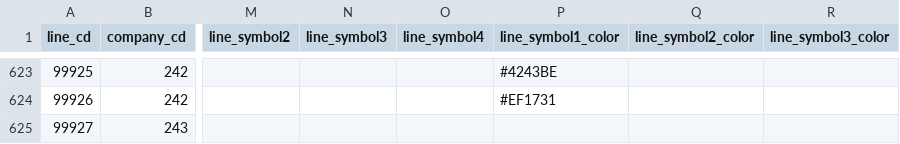
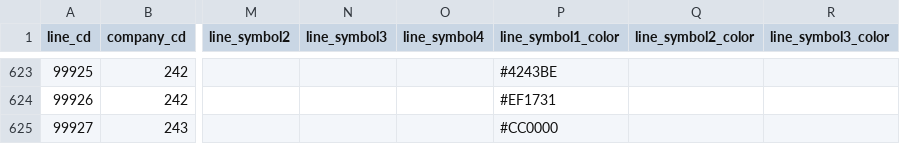
Before and after one commit to TrainLCD/StationAPI, a CSV file: data/2!lines.csv, drawn as a sheet; only a part is shown, gaps mark what is left out; the diff covers the shown part only; the diff names each change by its address in the sheet, - before the commit and + after, or states it on an @@ line.

```diff
--- a/data/2!lines.csv
+++ b/data/2!lines.csv
-P625 (line_symbol1_color): (empty)
+P625 (line_symbol1_color): #CC0000
```
Also changed, not shown: 6 edited cells elsewhere in this file.
